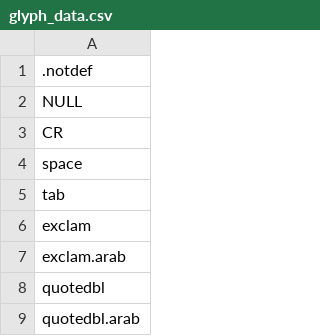
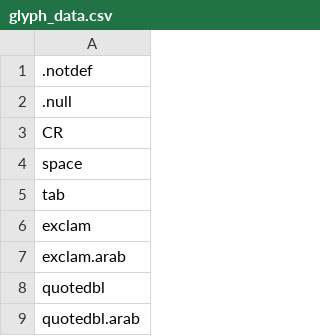
Before and after one commit to silnrsi/font-awami, a CSV file: source/glyph_data.csv, drawn as a sheet; only a part is shown.

Commit message:
Renamed NULL to .null.

```diff
--- a/source/glyph_data.csv
+++ b/source/glyph_data.csv
@@ -1,3 +1,3 @@
 .notdef
-NULL
+.null
 CR
```
Also changed, not shown: 8 other files.
